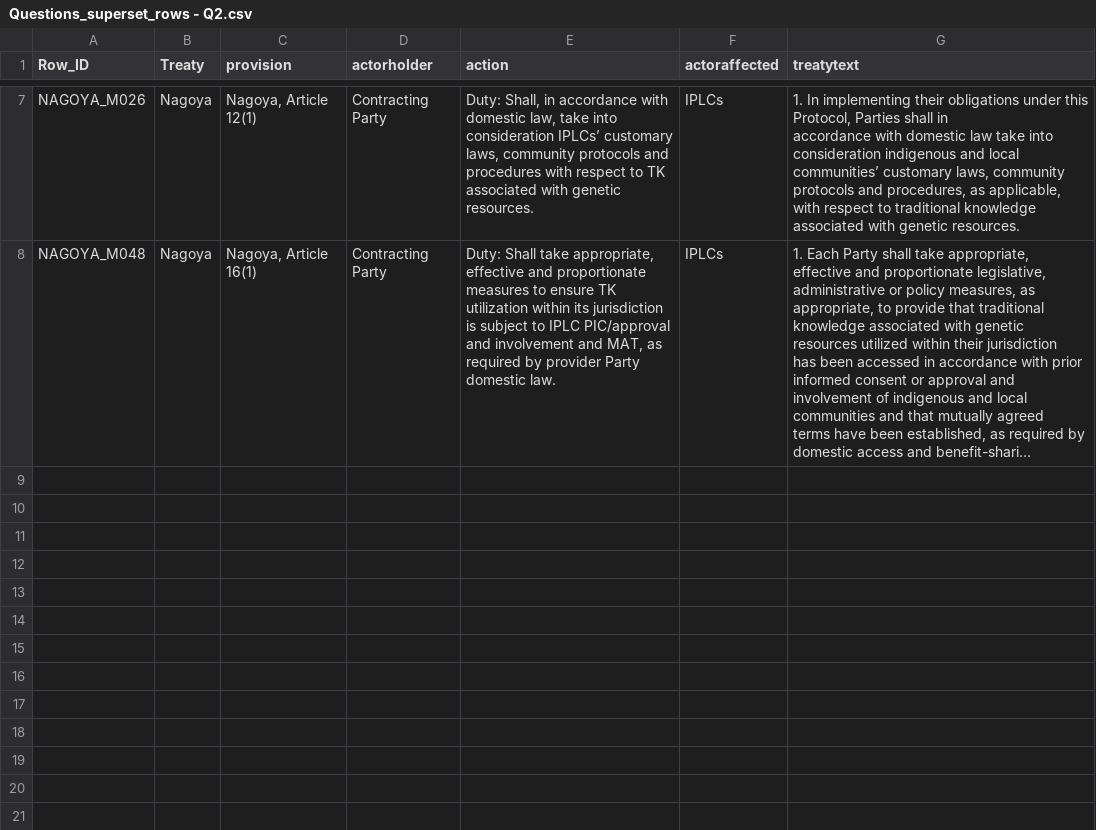
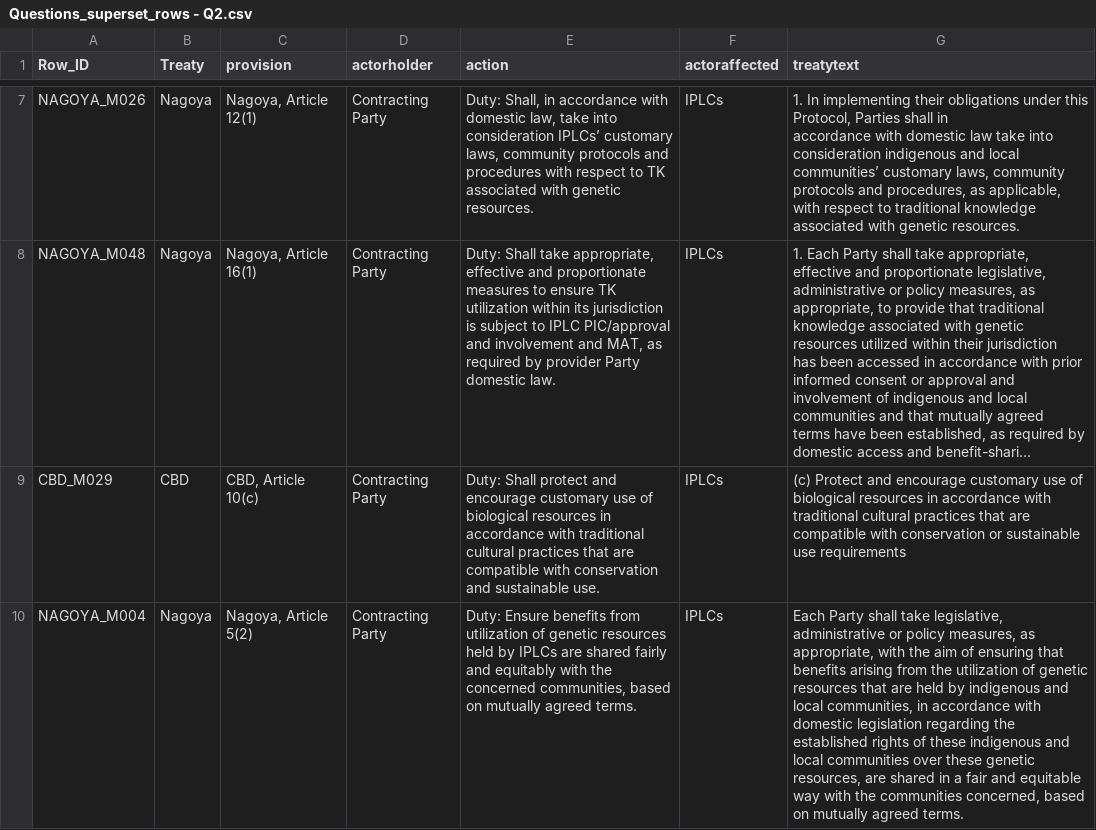
Before and after one commit to rnanda17/irac_paper, a CSV file: Questions_superset_rows - Q2.csv, drawn as a sheet; only a part is shown, gaps mark what is left out; long unchanged cells end in …; the diff covers the shown part only; the diff names each change by its address in the sheet, - before the commit and + after, or states it on an @@ line.

Commit message:
add: new superset rows for reference.

```diff
--- a/Questions_superset_rows - Q2.csv
+++ b/Questions_superset_rows - Q2.csv
+row 9: CBD_M029 | CBD | CBD, Article 10(c) | Contracting Party | Duty: Shall protect and encourage customary use of biological resources in accordance with traditional cultural practices that are compatible with conservation and sustainable use. | IPLCs | (c) Protect and encourage customary use of biological resources in accordance with traditional cultural practices that are compatible with conservation or sustainable use requirements
+row 10: NAGOYA_M004 | Nagoya | Nagoya, Article 5(2) | Contracting Party | Duty: Ensure benefits from utilization of genetic resources held by IPLCs are shared fairly and equitably with the concerned communities, based on mutually agreed terms. | IPLCs | Each Party shall take legislative, administrative or policy measures, as appropriate, with the aim of ensuring that benefits arising from the utilization of genetic resources that are held by indigenous and local communities, in accordance with domestic legislation regarding the established rights of these indigenous and local communities over these genetic resources, are shared in a fair and equitable way with the communities concerned, based on mutually agreed terms.
```
Also changed, not shown: 2 added rows and 1 edited cell elsewhere in this file.
